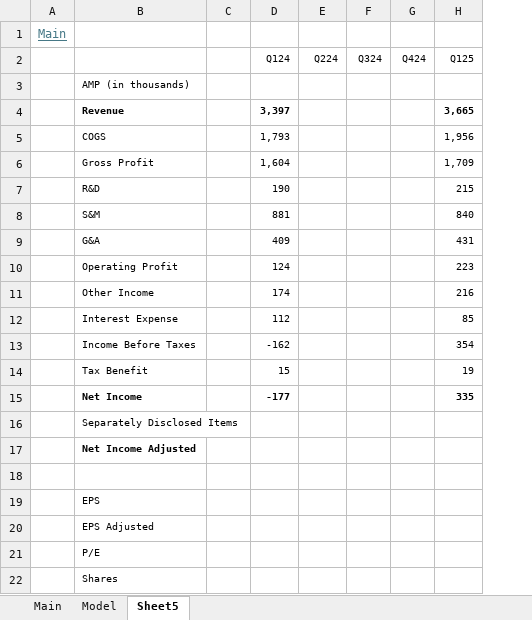
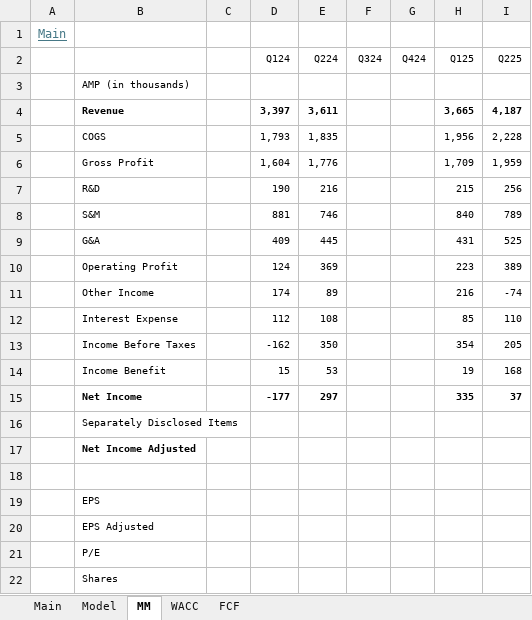
Before and after one commit to dmytroparkhomenko/financial-models, an Excel workbook: Models/FLUT.xlsx, sheet MM, drawn as a sheet; only a part is shown; values as stored, in another font and other column widths than the file's, no borders; charts and pictures not drawn; the diff names each change by its address in the sheet, - before the commit and + after, or states it on an @@ line.

```diff
--- a/Models/FLUT.xlsx (sheet MM)
+++ b/Models/FLUT.xlsx (sheet MM)
-sheet tab: Sheet5
+sheet tab: MM
+sheet tab: WACC
+sheet tab: FCF
+column I (Q225), rows 4-15: 4,187 | 2,228 | 1,959 | 256 | 789 | 525 | 389 | -74 | 110 | 205 | 168 | 37
-E4 (Q224): (empty)
+E4 (Q224): 3,611
-E5 (Q224): (empty)
+E5 (Q224): 1,835
-E6 (Q224): (empty)
+E6 (Q224): 1,776
-E7 (Q224): (empty)
+E7 (Q224): 216
-E8 (Q224): (empty)
+E8 (Q224): 746
-E9 (Q224): (empty)
+E9 (Q224): 445
-E10 (Q224): (empty)
+E10 (Q224): 369
-E11 (Q224): (empty)
+E11 (Q224): 89
-E12 (Q224): (empty)
+E12 (Q224): 108
-E13 (Q224): (empty)
+E13 (Q224): 350
-B14: Tax Benefit
+B14: Income Benefit
-E14 (Q224): (empty)
+E14 (Q224): 53
-E15 (Q224): (empty)
+E15 (Q224): 297
```
Also changed, not shown: sheet Model, sheet Main, charts or pictures, Models/ABNB.xlsx, Models/F.xlsx, 4 other files.
